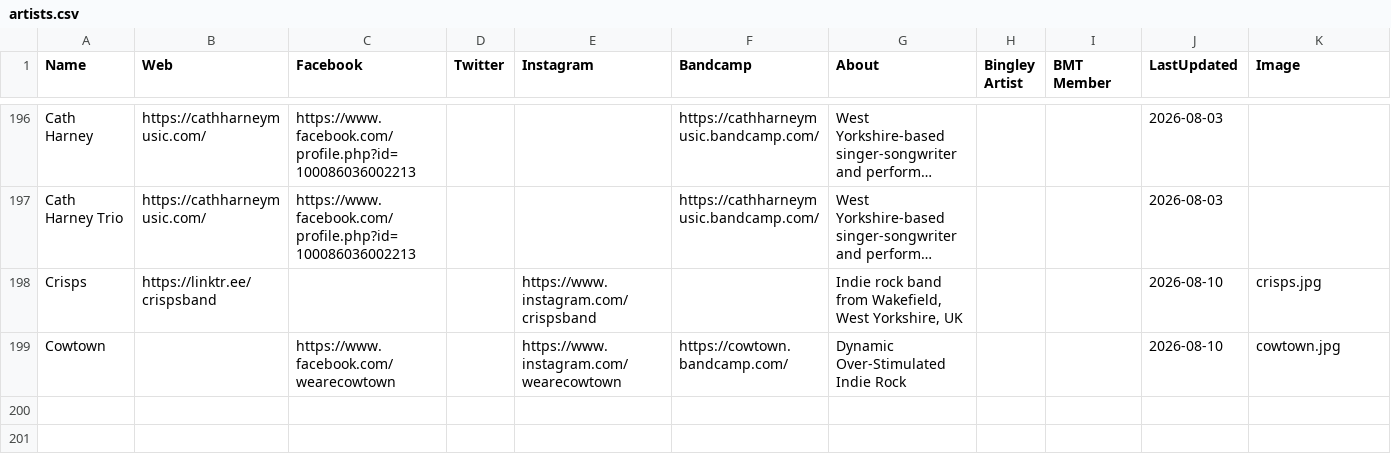
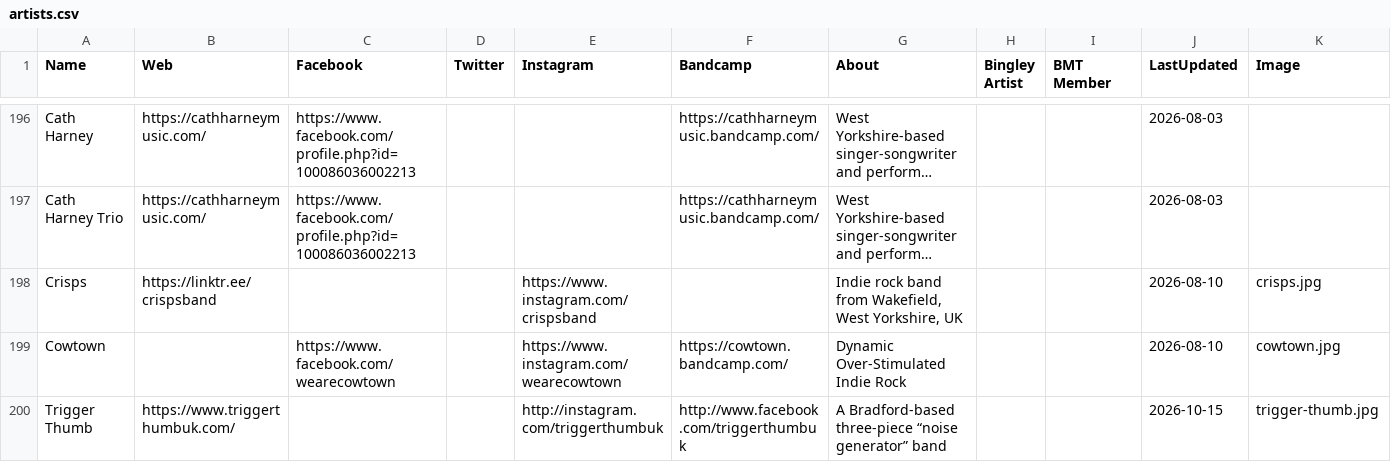
Before and after one commit to caprenter/bingley-music-town, a CSV file: docs/_data/artists.csv, drawn as a sheet; only a part is shown, gaps mark what is left out; long unchanged cells end in …; the diff names each change by its address in the sheet, - before the commit and + after, or states it on an @@ line.

```diff
--- a/docs/_data/artists.csv
+++ b/docs/_data/artists.csv
+row 200: Trigger Thumb | https://www.triggerthumbuk.com/ |  |  | http://instagram.com/triggerthumbuk | http://www.facebook.com/triggerthumbuk | A Bradford-based three-piece “noise generator” band |  |  | 2026-10-15 | trigger-thumb.jpg
```
Also changed, not shown: docs/_data/bandstand26.csv, docs/_data/events.csv, 1 other file.
